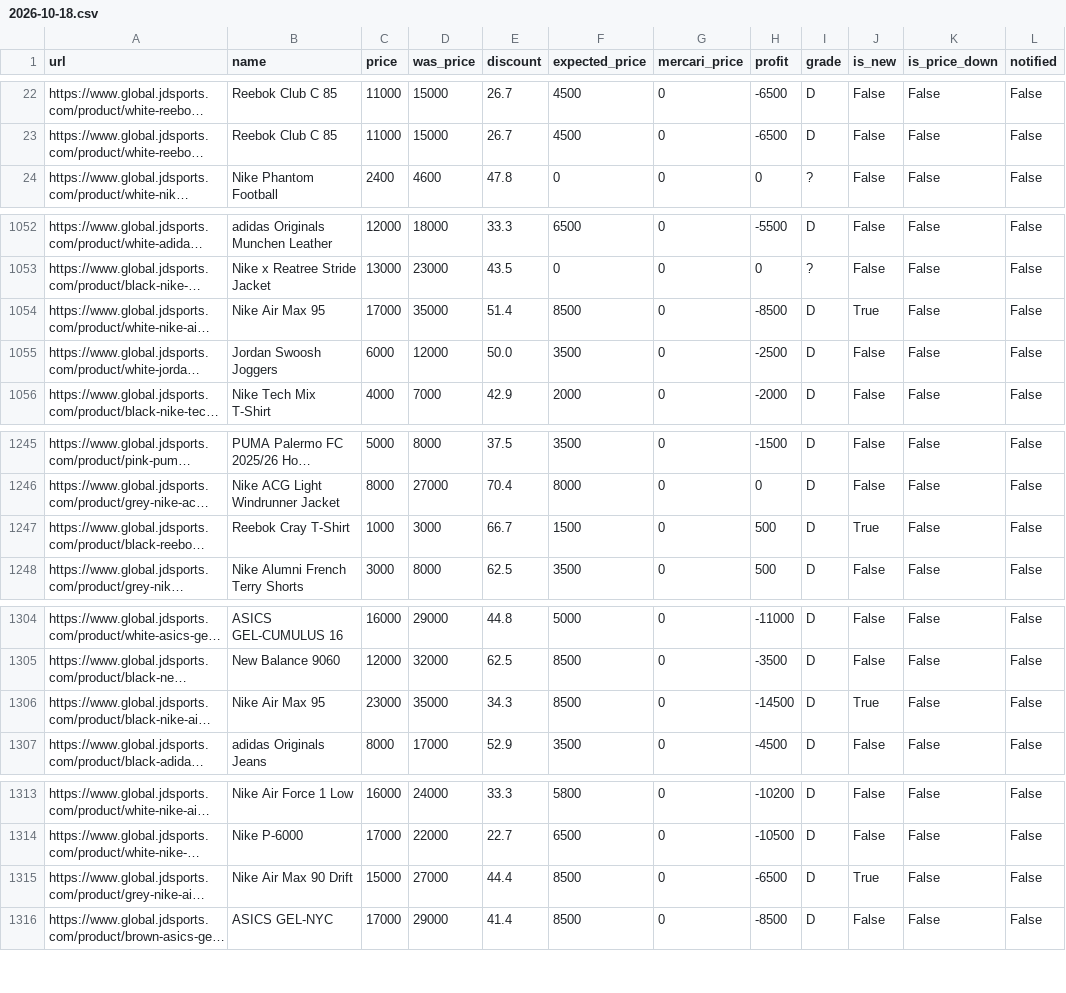
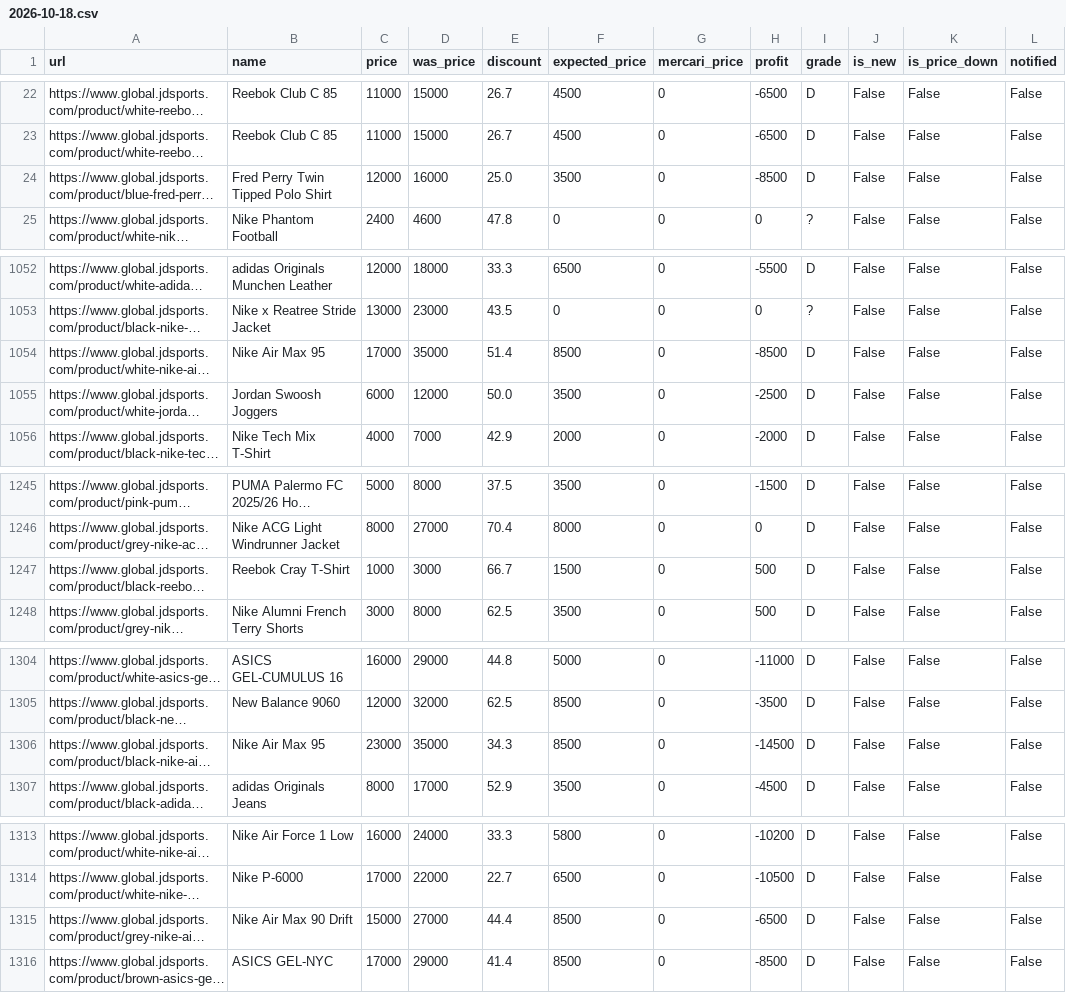
Before and after one commit to stonesidebear/jd-monitor, a CSV file: data/history/2026-10-18.csv, drawn as a sheet; only a part is shown, gaps mark what is left out; long unchanged cells end in …; the diff covers the shown part only; the diff names each change by its address in the sheet, - before the commit and + after, or states it on an @@ line.

```diff
--- a/data/history/2026-10-18.csv
+++ b/data/history/2026-10-18.csv
@@ row 48 moved to row 24: https://www.global.jdsports.com/product/… @@
-J1054 (is_new): True
+J1054 (is_new): False
-J1247 (is_new): True
+J1247 (is_new): False
-J1306 (is_new): True
+J1306 (is_new): False
-J1315 (is_new): True
+J1315 (is_new): False
```
Also changed, not shown: 1 moved row and 14 edited cells elsewhere in this file, 1 other file.
